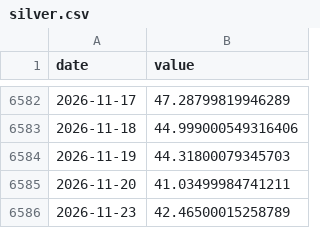
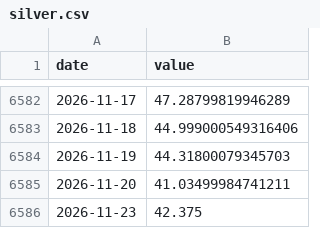
Before and after one commit to adveetag-sys/macro-dashboard, a CSV file: data/raw/silver.csv, drawn as a sheet; only a part is shown, gaps mark what is left out.

```diff
--- a/data/raw/silver.csv
+++ b/data/raw/silver.csv
@@ -6585,2 +6585,2 @@ date,value
 2026-11-20,41.03499984741211
-2026-11-23,42.46500015258789
+2026-11-23,42.375
```
Also changed, not shown: data/monthly.csv, data/raw/dxy.csv, 4 other files.
